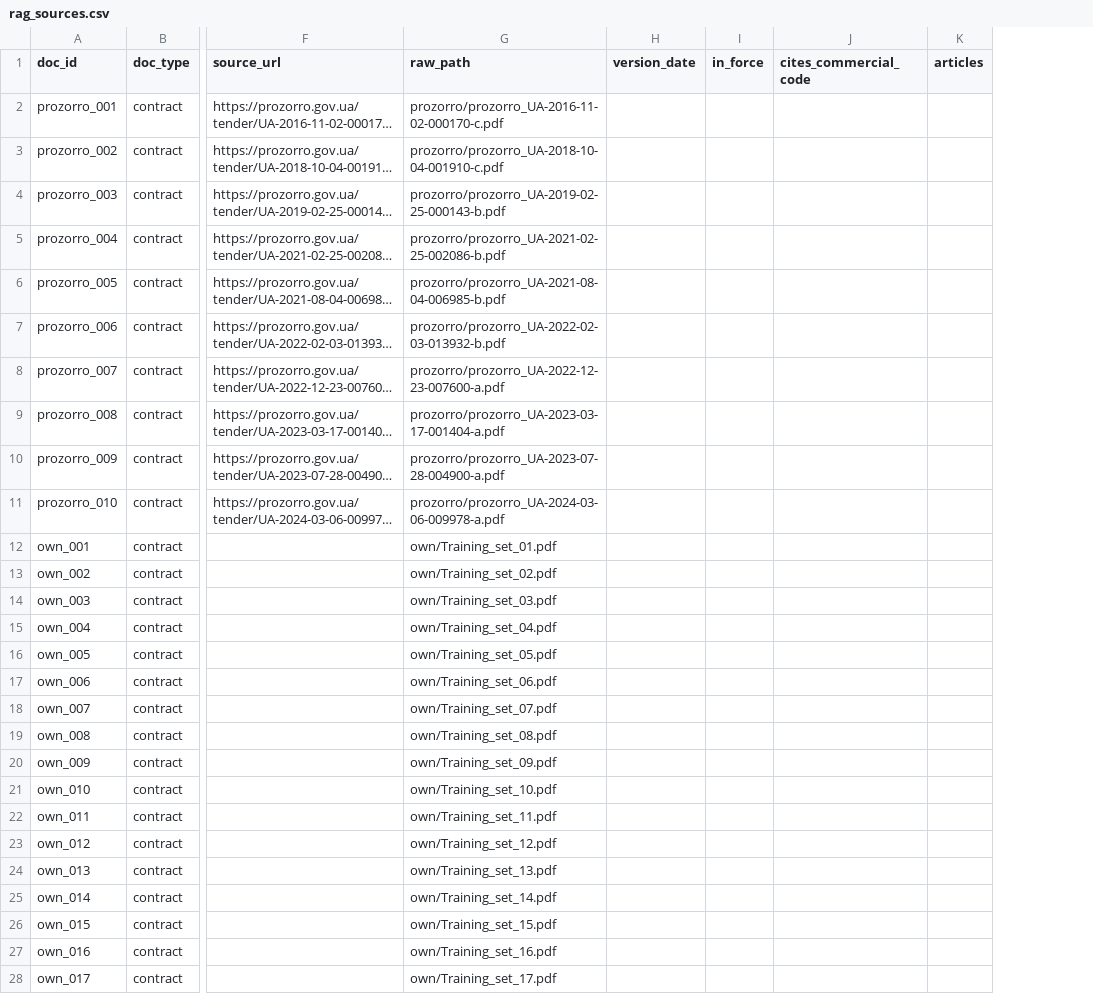
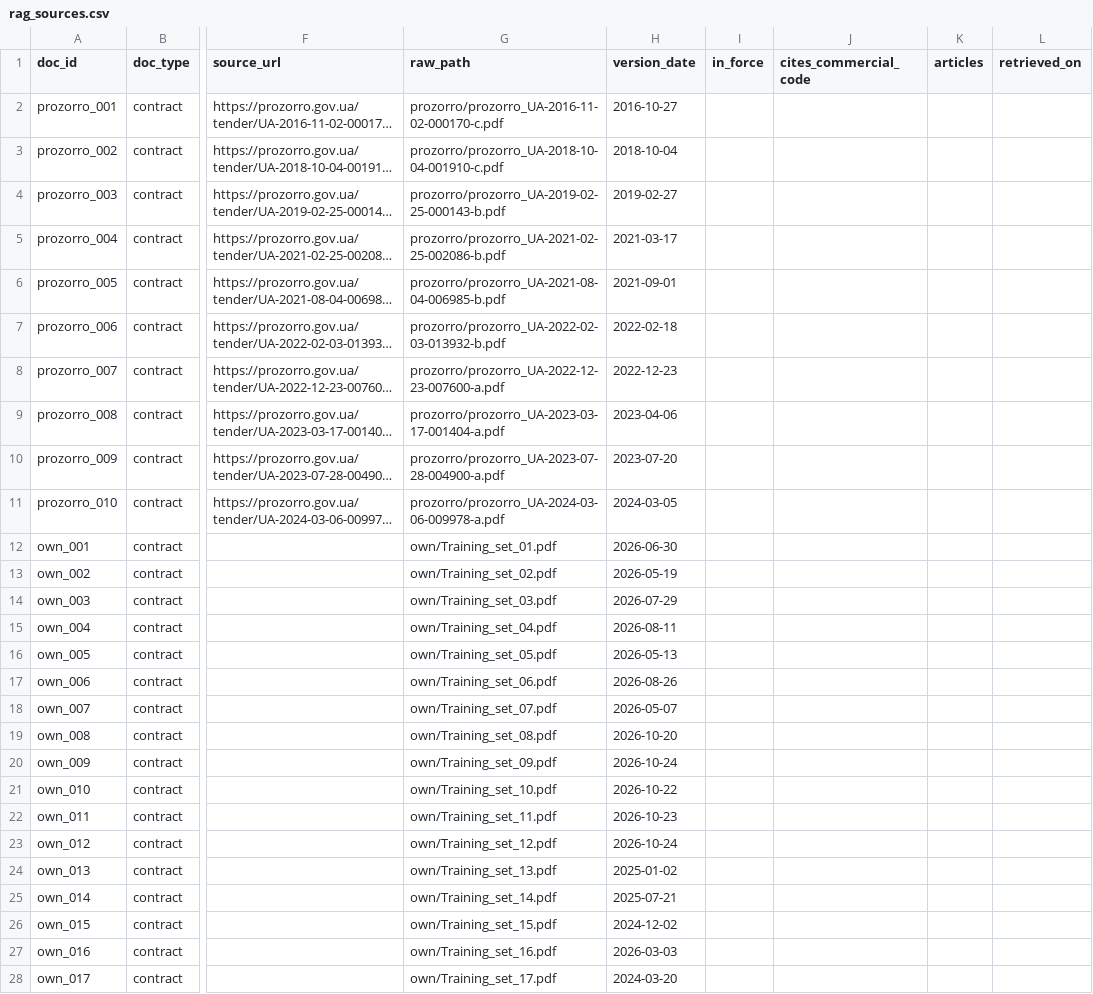
Before and after one commit to yuriiant-md/garman, a CSV file: data/rag_sources.csv, drawn as a sheet; only a part is shown, gaps mark what is left out; long unchanged cells end in …; the diff covers the shown part only; the diff names each change by its address in the sheet, - before the commit and + after, or states it on an @@ line.

```diff
--- a/data/rag_sources.csv
+++ b/data/rag_sources.csv
+column L (retrieved_on), empty
-H2 (version_date): (empty)
+H2 (version_date): 2016-10-27
-H3 (version_date): (empty)
+H3 (version_date): 2018-10-04
-H4 (version_date): (empty)
+H4 (version_date): 2019-02-27
-H5 (version_date): (empty)
+H5 (version_date): 2021-03-17
-H6 (version_date): (empty)
+H6 (version_date): 2021-09-01
-H7 (version_date): (empty)
+H7 (version_date): 2022-02-18
-H8 (version_date): (empty)
+H8 (version_date): 2022-12-23
-H9 (version_date): (empty)
+H9 (version_date): 2023-04-06
-H10 (version_date): (empty)
+H10 (version_date): 2023-07-20
-H11 (version_date): (empty)
+H11 (version_date): 2024-03-05
-H12 (version_date): (empty)
+H12 (version_date): 2026-06-30
-H13 (version_date): (empty)
+H13 (version_date): 2026-05-19
-H14 (version_date): (empty)
+H14 (version_date): 2026-07-29
-H15 (version_date): (empty)
+H15 (version_date): 2026-08-11
-H16 (version_date): (empty)
+H16 (version_date): 2026-05-13
-H17 (version_date): (empty)
+H17 (version_date): 2026-08-26
-H18 (version_date): (empty)
+H18 (version_date): 2026-05-07
-H19 (version_date): (empty)
+H19 (version_date): 2026-10-20
-H20 (version_date): (empty)
+H20 (version_date): 2026-10-24
-H21 (version_date): (empty)
+H21 (version_date): 2026-10-22
-H22 (version_date): (empty)
+H22 (version_date): 2026-10-23
-H23 (version_date): (empty)
+H23 (version_date): 2026-10-24
-H24 (version_date): (empty)
+H24 (version_date): 2025-01-02
-H25 (version_date): (empty)
+H25 (version_date): 2025-07-21
-H26 (version_date): (empty)
+H26 (version_date): 2024-12-02
-H27 (version_date): (empty)
+H27 (version_date): 2026-03-03
-H28 (version_date): (empty)
+H28 (version_date): 2024-03-20
```
Also changed, not shown: 1 edited cell elsewhere in this file, 11 other files.
